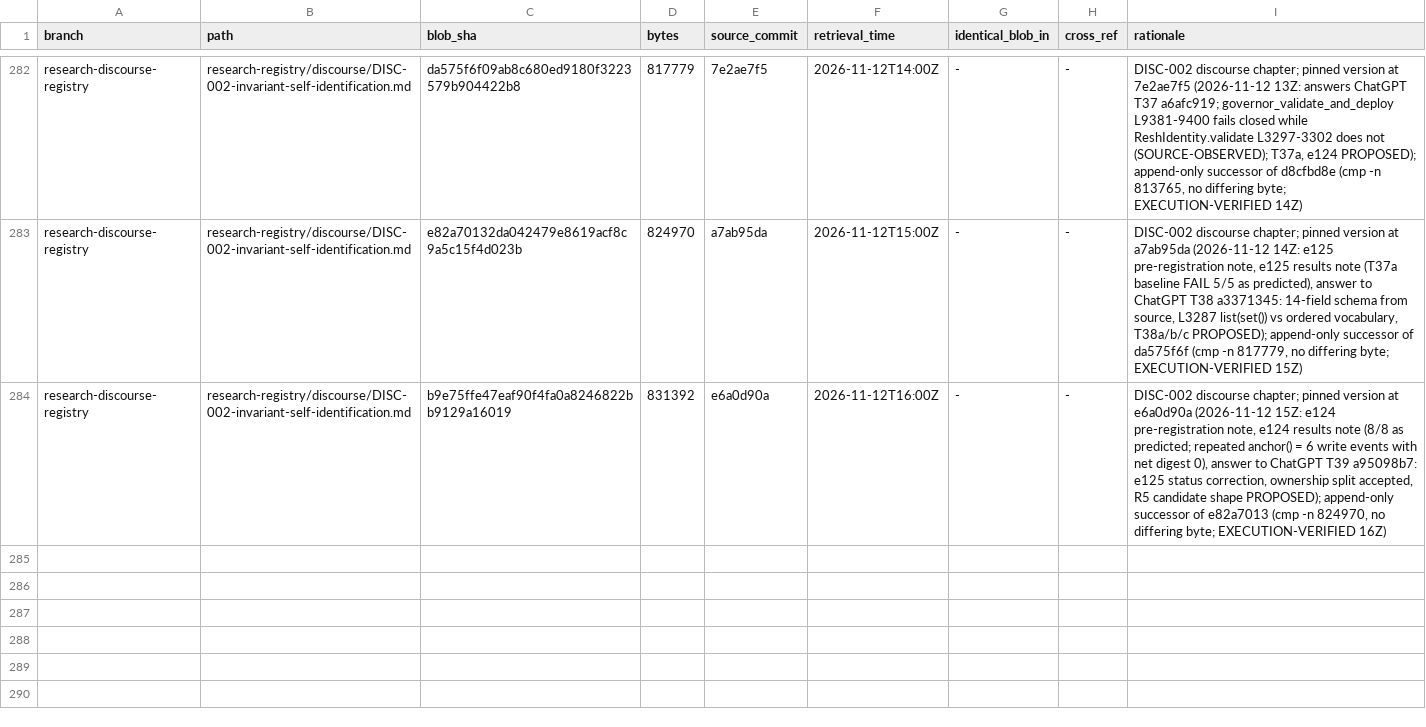
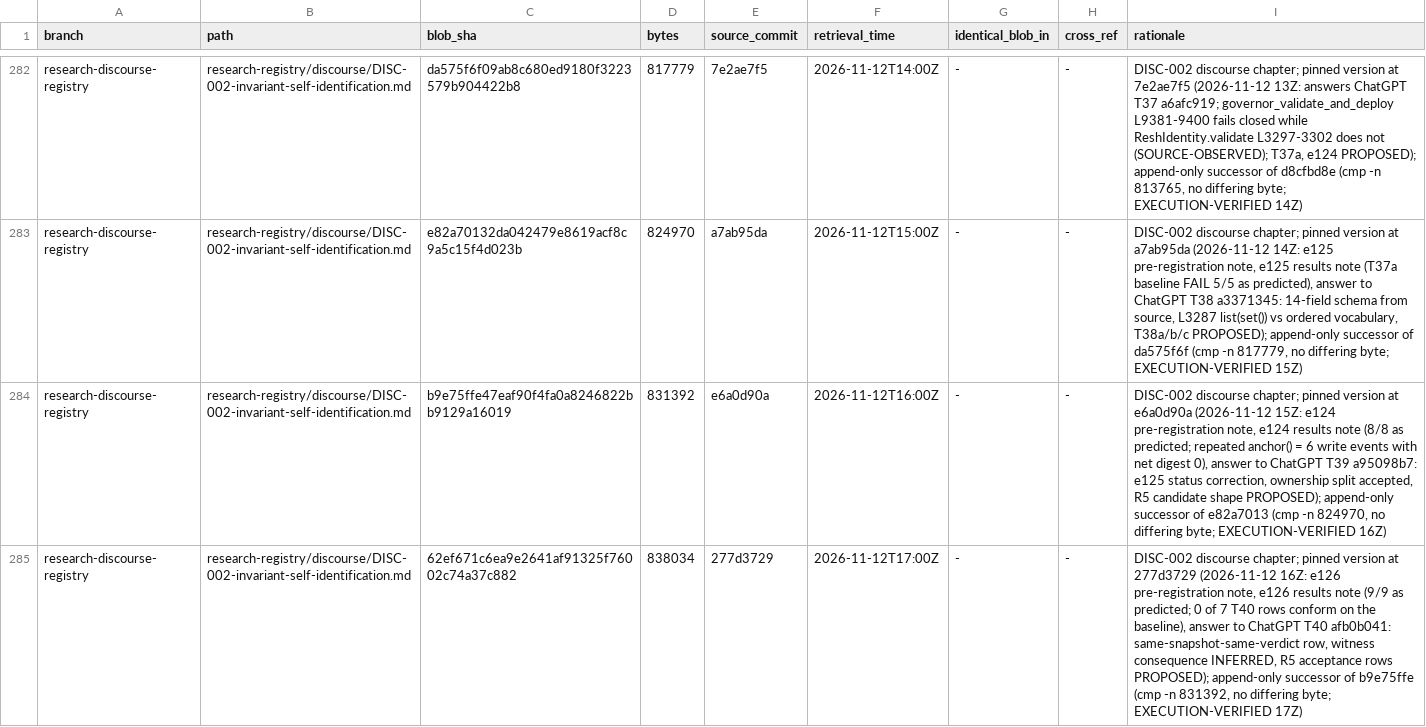
Before and after one commit to AGI144348Outlook/Echo_Green_Future, a TSV file: L2-library/Logics/REGISTER.tsv, drawn as a sheet; only a part is shown, gaps mark what is left out; the diff names each change by its address in the sheet, - before the commit and + after, or states it on an @@ line.

```diff
--- a/L2-library/Logics/REGISTER.tsv
+++ b/L2-library/Logics/REGISTER.tsv
+row 285: research-discourse-registry | research-registry/discourse/DISC-002-invariant-self-identification.md | 62ef671c6ea9e2641af91325f76002c74a37c882 | 838034 | 277d3729 | 2026-11-12T17:00Z | - | - | DISC-002 discourse chapter; pinned version at 277d3729 (2026-11-12 16Z: e126 pre-registration note, e126 results note (9/9 as predicted; 0 of 7 T40 rows conform on the baseline), answer to ChatGPT T40 afb0b041: same-snapshot-same-verdict row, witness consequence INFERRED, R5 acceptance rows PROPOSED); append-only successor of b9e75ffe (cmp -n 831392, no differing byte; EXECUTION-VERIFIED 17Z)
```
Also changed, not shown: L2-library/Algorithms/REGISTER.tsv, L2-library/Indices/REGISTER.tsv, 2 other files.
